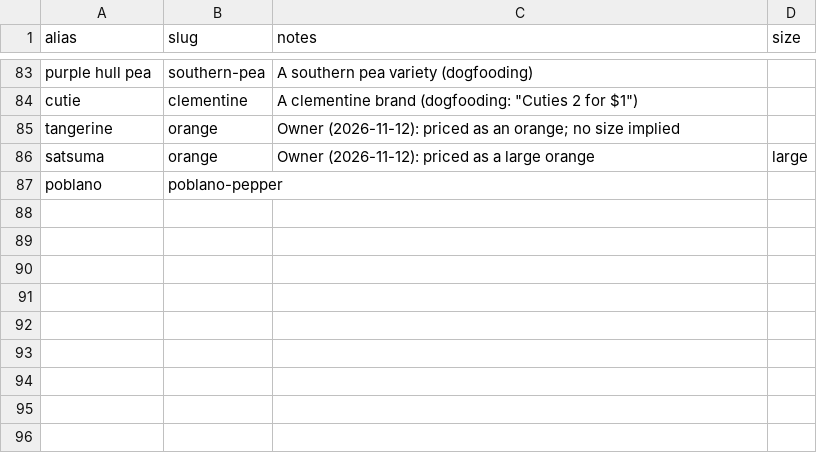
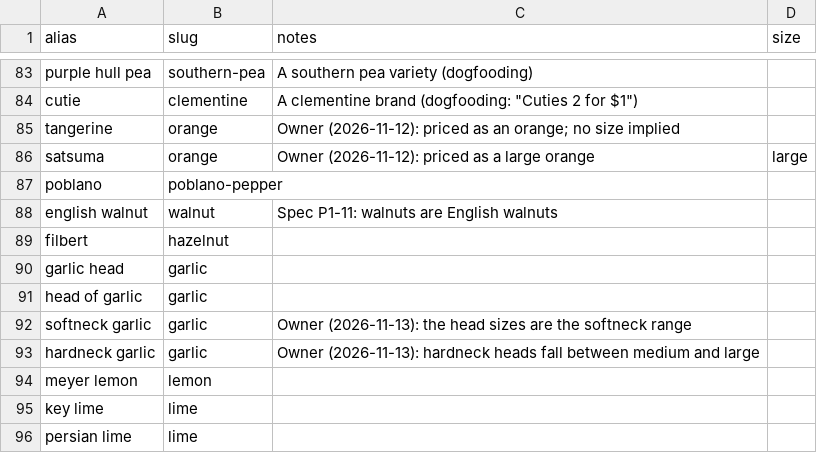
Before and after one commit to rmvw96-spec/patch-and-pantry, a CSV file: backend/app/seed_data/catalog_aliases.csv, drawn as a sheet; only a part is shown, gaps mark what is left out; the diff names each change by its address in the sheet, - before the commit and + after, or states it on an @@ line.

```diff
--- a/backend/app/seed_data/catalog_aliases.csv
+++ b/backend/app/seed_data/catalog_aliases.csv
+row 88: english walnut | walnut | Spec P1-11: walnuts are English walnuts
+row 89: filbert | hazelnut
+row 90: garlic head | garlic
+row 91: head of garlic | garlic
+row 92: softneck garlic | garlic | Owner (2026-11-13): the head sizes are the softneck range
+row 93: hardneck garlic | garlic | Owner (2026-11-13): hardneck heads fall between medium and large
+row 94: meyer lemon | lemon
+row 95: key lime | lime
+row 96: persian lime | lime
```
Also changed, not shown: backend/app/seed_data/catalog_crosswalk.csv, backend/app/seed_data/catalog_portions.csv, 35 other files.
